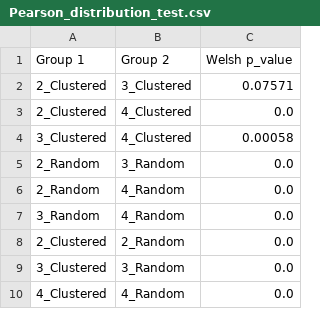
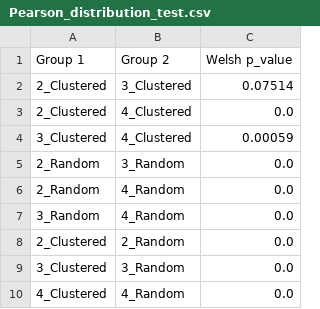
Before and after one commit to MarkF-hanze/ICA, a CSV file: Results/Pearson_distribution_test.csv, drawn as a sheet.

```diff
--- a/Results/Pearson_distribution_test.csv
+++ b/Results/Pearson_distribution_test.csv
@@ -1,5 +1,5 @@
 Group 1,Group 2,Welsh p_value
-2_Clustered,3_Clustered,0.07571
+2_Clustered,3_Clustered,0.07514
 2_Clustered,4_Clustered,0.0
-3_Clustered,4_Clustered,0.00058
+3_Clustered,4_Clustered,0.00059
 2_Random,3_Random,0.0
```
Also changed, not shown: Results/Credibility_distribution_correaltions.csv, 17 other files.
